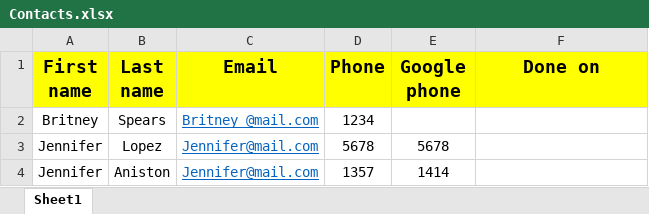
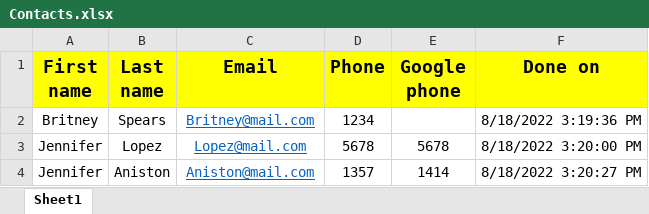
Before and after one commit to KoralPo/RPA_Add_Contacts, an Excel workbook: Contacts.xlsx, sheet Sheet1, drawn as a sheet; values as stored, in another font and other column widths than the file's, no borders; the diff names each change by its address in the sheet, - before the commit and + after, or states it on an @@ line.

Commit message:
Add files via upload

```diff
--- a/Contacts.xlsx (sheet Sheet1)
+++ b/Contacts.xlsx (sheet Sheet1)
-C2 (Email): Britney @mail.com
+C2 (Email): Britney@mail.com
-F2 (Done on): (empty)
+F2 (Done on): 8/18/2022 3:19:36 PM
-C3 (Email): Jennifer@mail.com
+C3 (Email): Lopez@mail.com
-F3 (Done on): (empty)
+F3 (Done on): 8/18/2022 3:20:00 PM
-C4 (Email): Jennifer@mail.com
+C4 (Email): Aniston@mail.com
-F4 (Done on): (empty)
+F4 (Done on): 8/18/2022 3:20:27 PM
```
